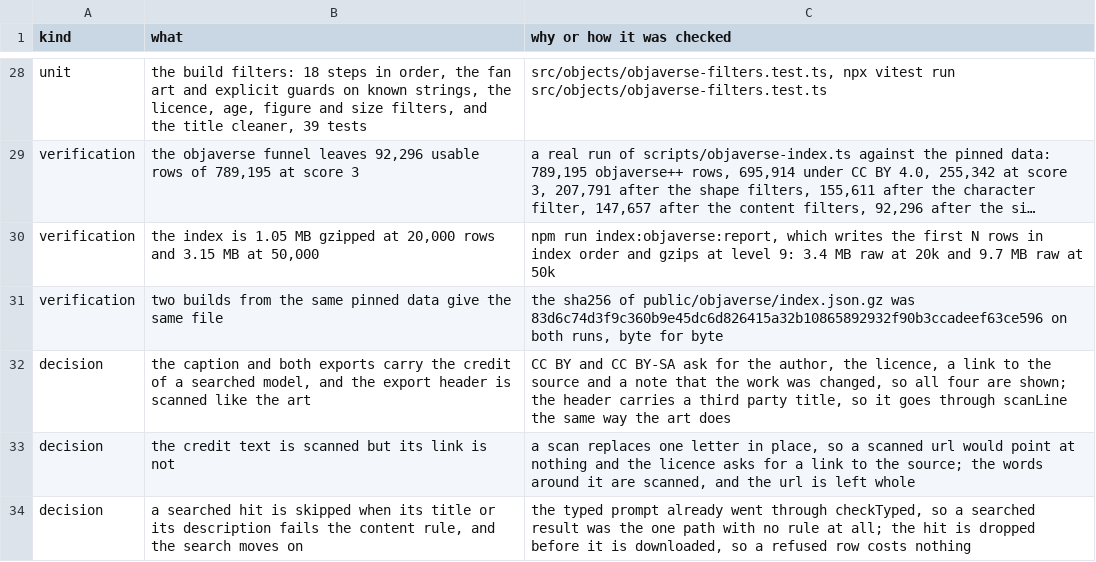
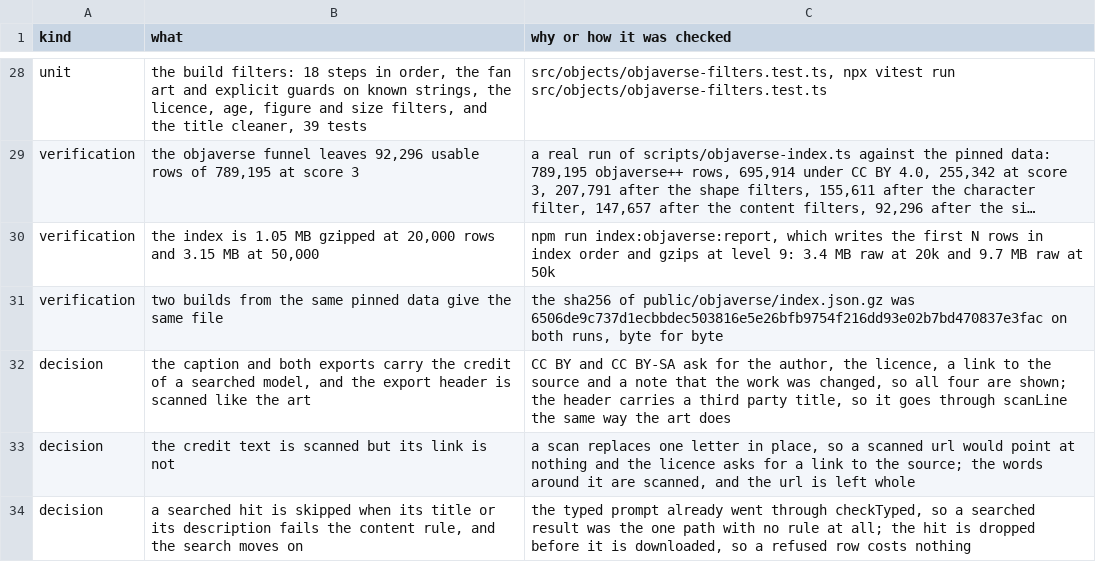
Before and after one commit to mberrys/gen-ascii, a TSV file: docs/run-log.tsv, drawn as a sheet; only a part is shown, gaps mark what is left out; long unchanged cells end in …; the diff names each change by its address in the sheet, - before the commit and + after, or states it on an @@ line.

```diff
--- a/docs/run-log.tsv
+++ b/docs/run-log.tsv
-C31 (why or how it was checked): …public/objaverse/index.json.gz was 83d6c74d3f9c360b9e45dc6d826415a32b10865892932f90b3ccadeef63ce596 on both…
+C31 (why or how it was checked): …public/objaverse/index.json.gz was 6506de9c737d1ecbbdec503816e5e26bfb9754f216dd93e02b7bd470837e3fac on both…
```
Also changed, not shown: 4 other files.
